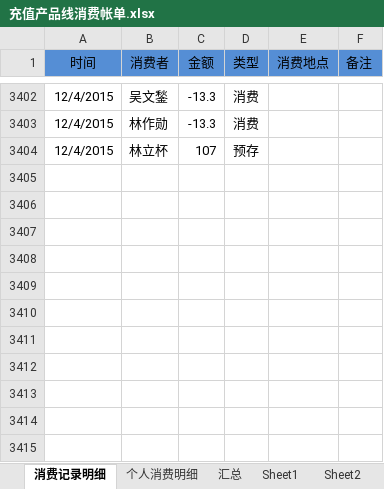
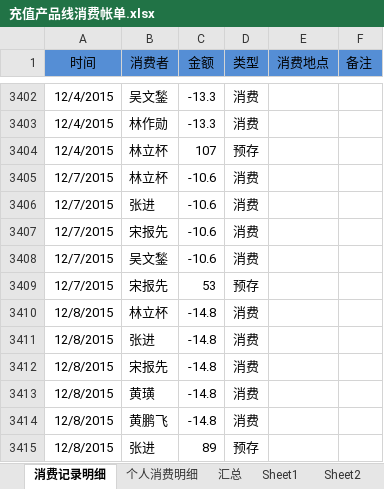
Before and after one commit to junyangren/BillingInfo, an Excel workbook: 充值产品线消费帐单.xlsx, sheet 消费记录明细, drawn as a sheet; only a part is shown, gaps mark what is left out; values as stored, in another font and other column widths than the file's, no borders; conditional formats not drawn; the diff names each change by its address in the sheet, - before the commit and + after, or states it on an @@ line.

```diff
--- a/充值产品线消费帐单.xlsx (sheet 消费记录明细)
+++ b/充值产品线消费帐单.xlsx (sheet 消费记录明细)
+row 3405: 12/7/2015 | 林立杯 | -10.6 | 消费
+row 3406: 12/7/2015 | 张进 | -10.6 | 消费
+row 3407: 12/7/2015 | 宋报先 | -10.6 | 消费
+row 3408: 12/7/2015 | 吴文鍫 | -10.6 | 消费
+row 3409: 12/7/2015 | 宋报先 | 53 | 预存
+row 3410: 12/8/2015 | 林立杯 | -14.8 | 消费
+row 3411: 12/8/2015 | 张进 | -14.8 | 消费
+row 3412: 12/8/2015 | 宋报先 | -14.8 | 消费
+row 3413: 12/8/2015 | 黄璜 | -14.8 | 消费
+row 3414: 12/8/2015 | 黄鹏飞 | -14.8 | 消费
+row 3415: 12/8/2015 | 张进 | 89 | 预存
```
Also changed, not shown: sheet 个人消费明细, sheet 汇总.
